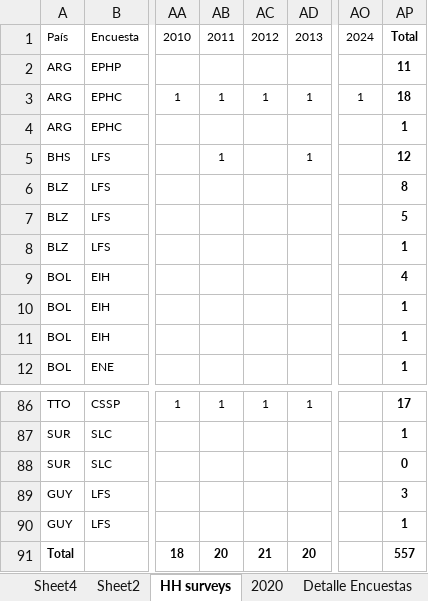
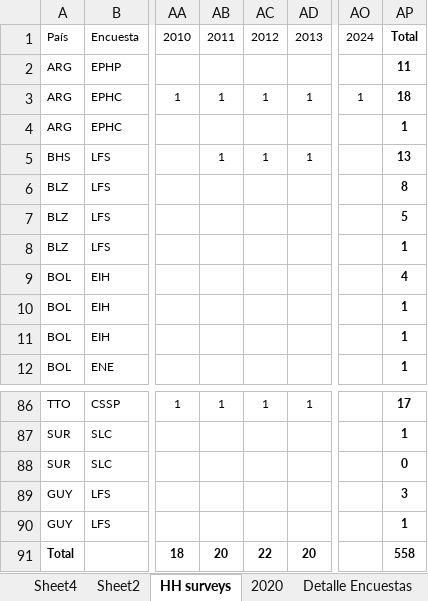
Before and after one commit to BID-DATA/calculo_indicators_R, an Excel workbook: Inputs/Planeación - Armonización de Encuestas de Hogares.xlsx, sheet HH surveys, drawn as a sheet; only a part is shown, gaps mark what is left out; values as stored, in another font and other column widths than the file's, no borders; table styles not drawn; the diff names each change by its address in the sheet, - before the commit and + after, or states it on an @@ line.

Commit message:
Update Planeación - Armonización de Encuestas de Hogares.xlsx

```diff
--- a/Inputs/Planeación - Armonización de Encuestas de Hogares.xlsx (sheet HH surveys)
+++ b/Inputs/Planeación - Armonización de Encuestas de Hogares.xlsx (sheet HH surveys)
-AC5: (empty)
+AC5: 1
-AP5: 12
+AP5: 13
-AC91: 21
+AC91: 22
-AP91: 557
+AP91: 558
```
